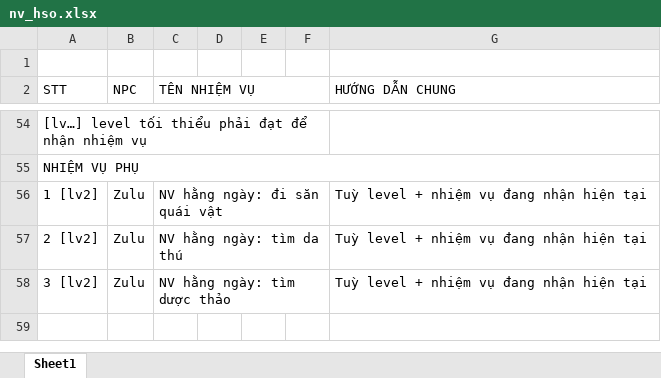
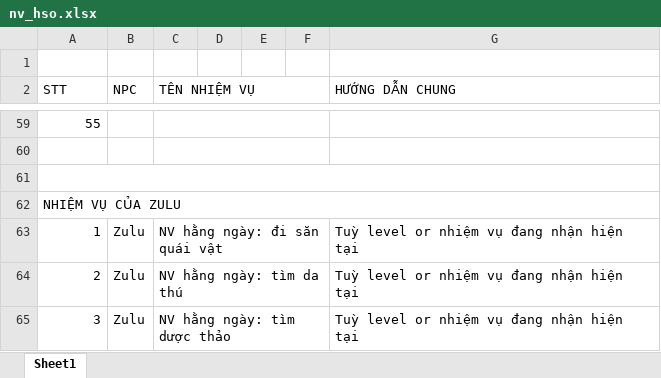
Before and after one commit to VanHoang110802/knightageonline, an Excel workbook: nv_hso.xlsx, sheet Sheet1, drawn as a sheet; only a part is shown, gaps mark what is left out; values as stored, in another font and other column widths than the file's, no cell formats; removed rows and columns are numbered as before the commit, all else as after; the diff covers the shown part only; the diff names each change by its address in the sheet, - before the commit and + after, or states it on an @@ line.

```diff
--- a/nv_hso.xlsx (sheet Sheet1)
+++ b/nv_hso.xlsx (sheet Sheet1)
-A59 (STT): [lv…] level tối thiểu phải đạt để nhận nhiệm vụ
+A59 (STT): 55
-A54:F54 merged
+C59:F59 merged
+row 60: (empty)
+row 61: (empty)
-A62 (STT): NHIỆM VỤ PHỤ
+A62 (STT): NHIỆM VỤ CỦA ZULU
-A63 (STT): 1 [lv2]
+A63 (STT): 1
-G63:G65 (HƯỚNG DẪN CHUNG): Tuỳ level + nhiệm vụ đang nhận hiện tại
+G63:G65 (HƯỚNG DẪN CHUNG): Tuỳ level or nhiệm vụ đang nhận hiện tại
-A64 (STT): 2 [lv2]
+A64 (STT): 2
-A65 (STT): 3 [lv2]
+A65 (STT): 3
```
Also changed, not shown: 7 added rows, 2 removed rows and 58 edited cells elsewhere in this sheet, cell formats.
